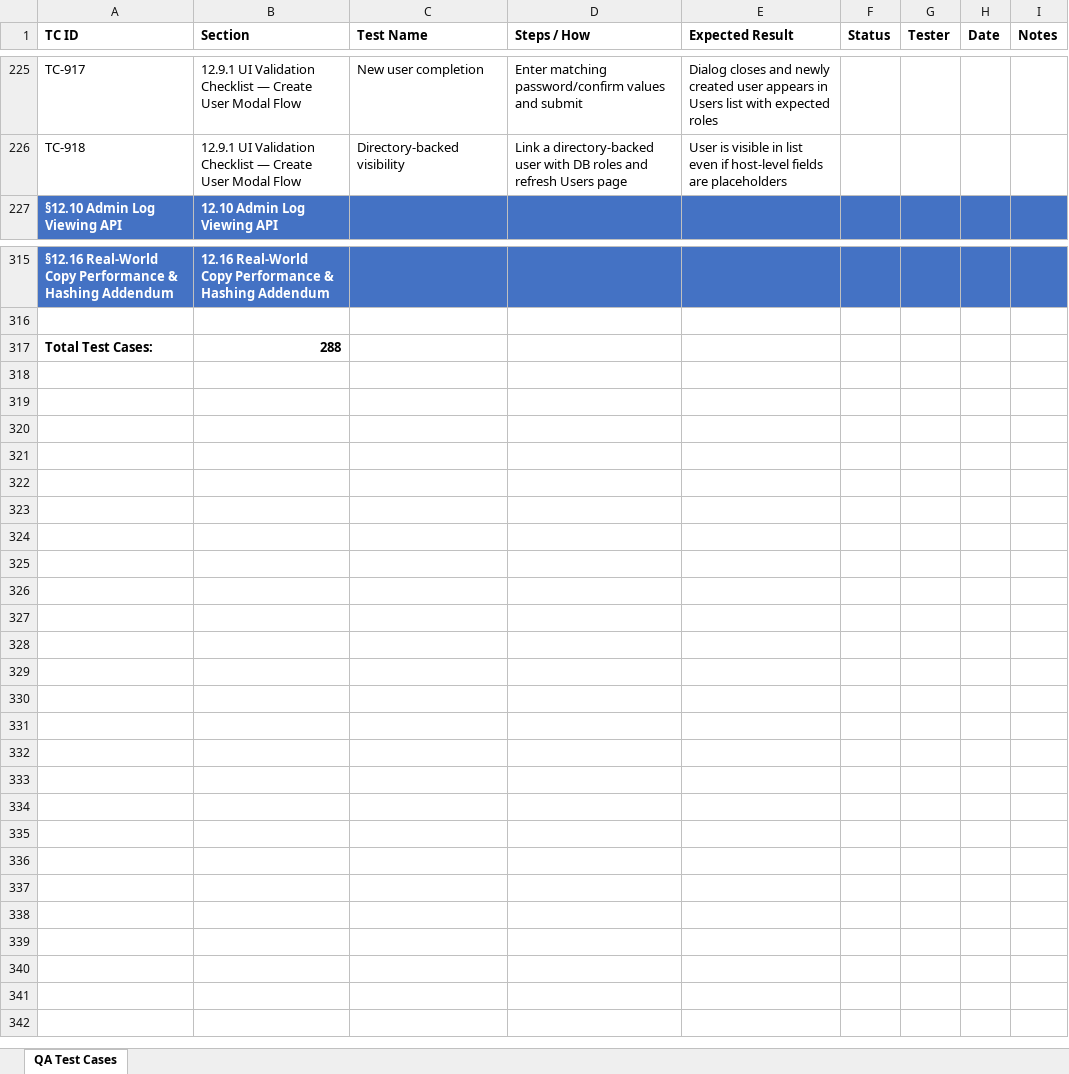
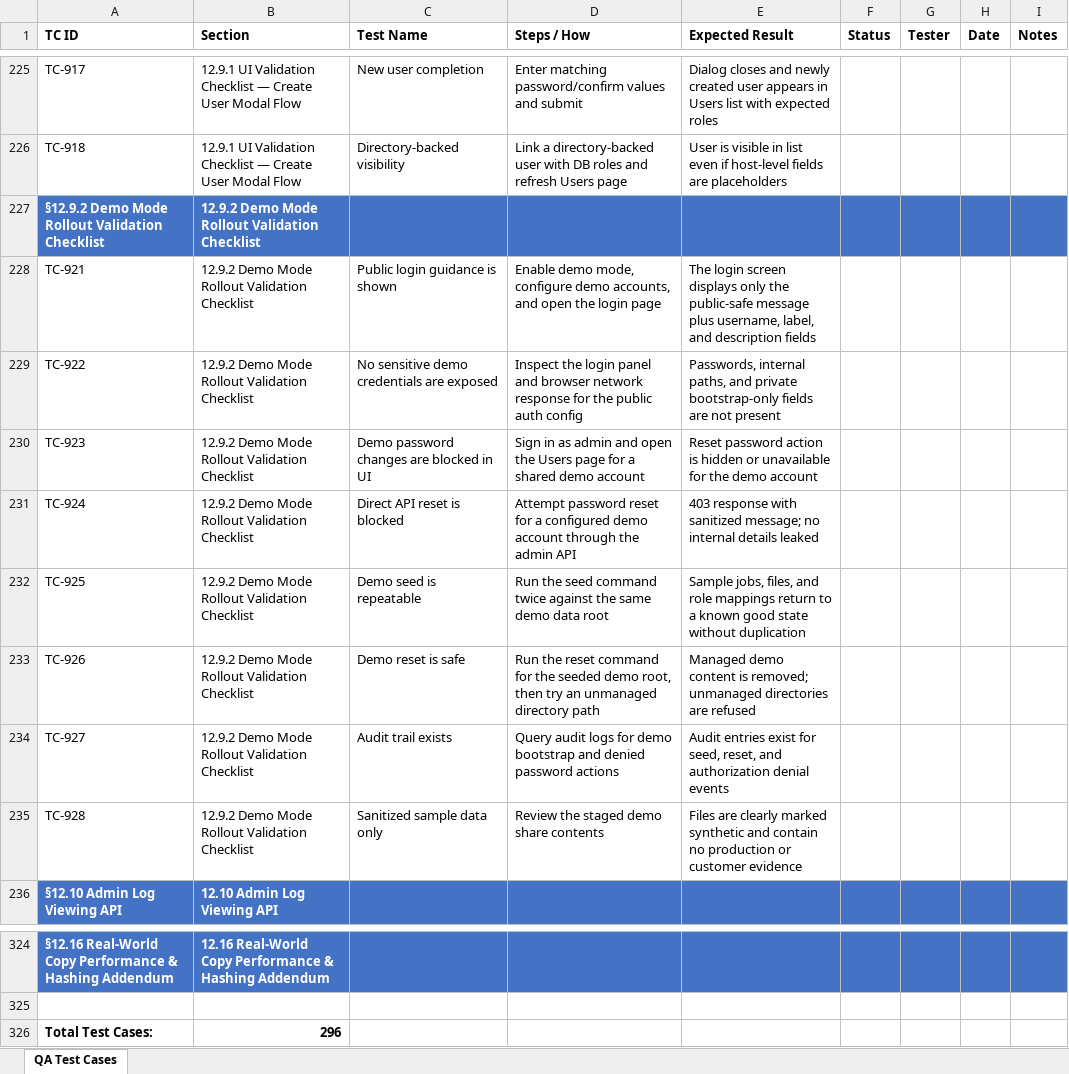
Before and after one commit to t3knoid/ecube, an Excel workbook: docs/testing/ecube-qa-test-cases.xlsx, sheet QA Test Cases, drawn as a sheet; only a part is shown, gaps mark what is left out; values as stored, in another font and other column widths than the file's, no borders; addresses are those after the commit; the diff names each change by its address in the sheet, - before the commit and + after, or states it on an @@ line.

Commit message:
Implemented demo mode

```diff
--- a/docs/testing/ecube-qa-test-cases.xlsx (sheet QA Test Cases)
+++ b/docs/testing/ecube-qa-test-cases.xlsx (sheet QA Test Cases)
+row 227: §12.9.2 Demo Mode Rollout Validation Checklist | 12.9.2 Demo Mode Rollout Validation Checklist
+row 228: TC-921 | 12.9.2 Demo Mode Rollout Validation Checklist | Public login guidance is shown | Enable demo mode, configure demo accounts, and open the login page | The login screen displays only the public-safe message plus username, label, and description fields
+row 229: TC-922 | 12.9.2 Demo Mode Rollout Validation Checklist | No sensitive demo credentials are exposed | Inspect the login panel and browser network response for the public auth config | Passwords, internal paths, and private bootstrap-only fields are not present
+row 230: TC-923 | 12.9.2 Demo Mode Rollout Validation Checklist | Demo password changes are blocked in UI | Sign in as admin and open the Users page for a shared demo account | Reset password action is hidden or unavailable for the demo account
+row 231: TC-924 | 12.9.2 Demo Mode Rollout Validation Checklist | Direct API reset is blocked | Attempt password reset for a configured demo account through the admin API | 403 response with sanitized message; no internal details leaked
+row 232: TC-925 | 12.9.2 Demo Mode Rollout Validation Checklist | Demo seed is repeatable | Run the seed command twice against the same demo data root | Sample jobs, files, and role mappings return to a known good state without duplication
+row 233: TC-926 | 12.9.2 Demo Mode Rollout Validation Checklist | Demo reset is safe | Run the reset command for the seeded demo root, then try an unmanaged directory path | Managed demo content is removed; unmanaged directories are refused
+row 234: TC-927 | 12.9.2 Demo Mode Rollout Validation Checklist | Audit trail exists | Query audit logs for demo bootstrap and denied password actions | Audit entries exist for seed, reset, and authorization denial events
+row 235: TC-928 | 12.9.2 Demo Mode Rollout Validation Checklist | Sanitized sample data only | Review the staged demo share contents | Files are clearly marked synthetic and contain no production or customer evidence
-B326 (Section): 288
+B326 (Section): 296
```
Also changed, not shown: 44 other files.
